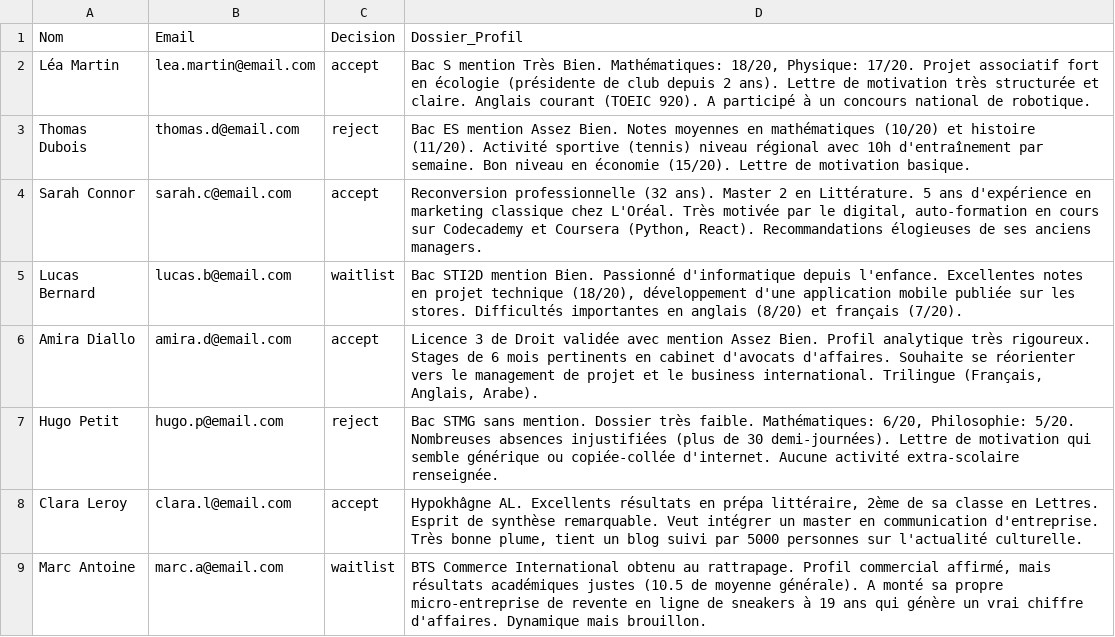
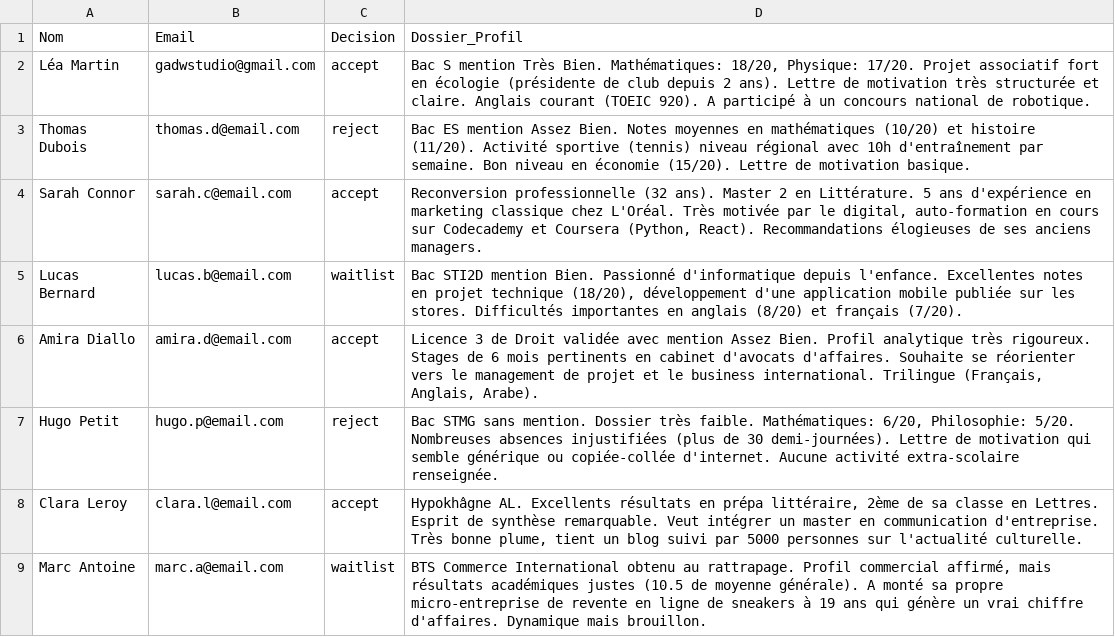
Before and after one commit to rayaneux/ProjetHackathon2026, a CSV file: public/candidats_test.csv, drawn as a sheet; only a part is shown.

```diff
--- a/public/candidats_test.csv
+++ b/public/candidats_test.csv
@@ -1,3 +1,3 @@
 Nom,Email,Decision,Dossier_Profil
-Léa Martin,lea.martin@email.com,accept,"Bac S mention Très Bien. Mathématiques: 18/20, Physique: 17/20. Projet associatif fort en écologie (présidente de club depuis 2 ans). Lettre de motivation très structurée et claire. Anglais courant (TOEIC 920). A participé à un concours national de robotique."
+Léa Martin,gadwstudio@gmail.com,accept,"Bac S mention Très Bien. Mathématiques: 18/20, Physique: 17/20. Projet associatif fort en écologie (présidente de club depuis 2 ans). Lettre de motivation très structurée et claire. Anglais courant (TOEIC 920). A participé à un concours national de robotique."
 Thomas Dubois,thomas.d@email.com,reject,"Bac ES mention Assez Bien. Notes moyennes en mathématiques (10/20) et histoire (11/20). Activité sportive (tennis) niveau régional avec 10h d'entraînement par semaine. Bon niveau en économie (15/20). Lettre de motivation basique."
```
Also changed, not shown: 2 other files.
